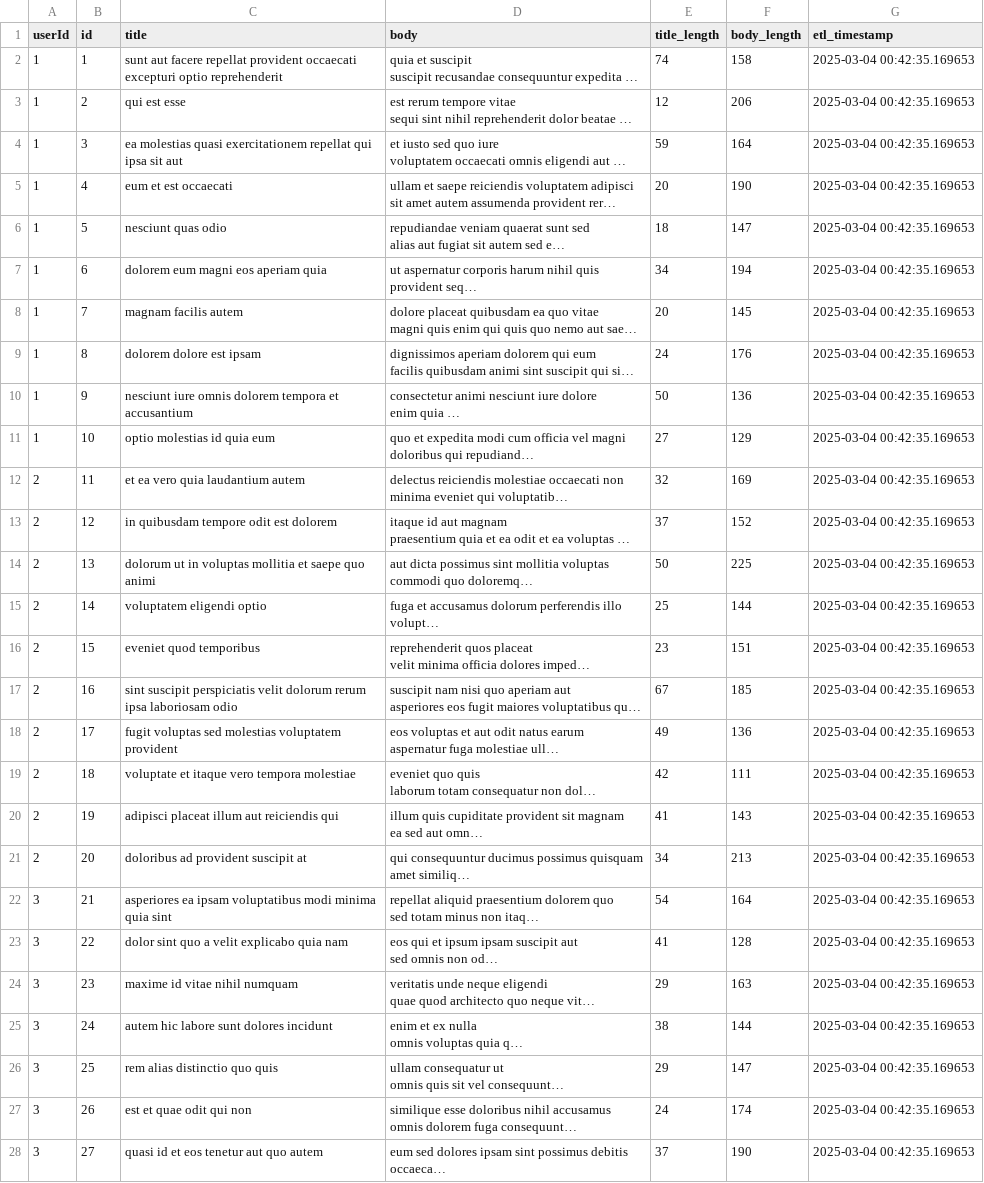
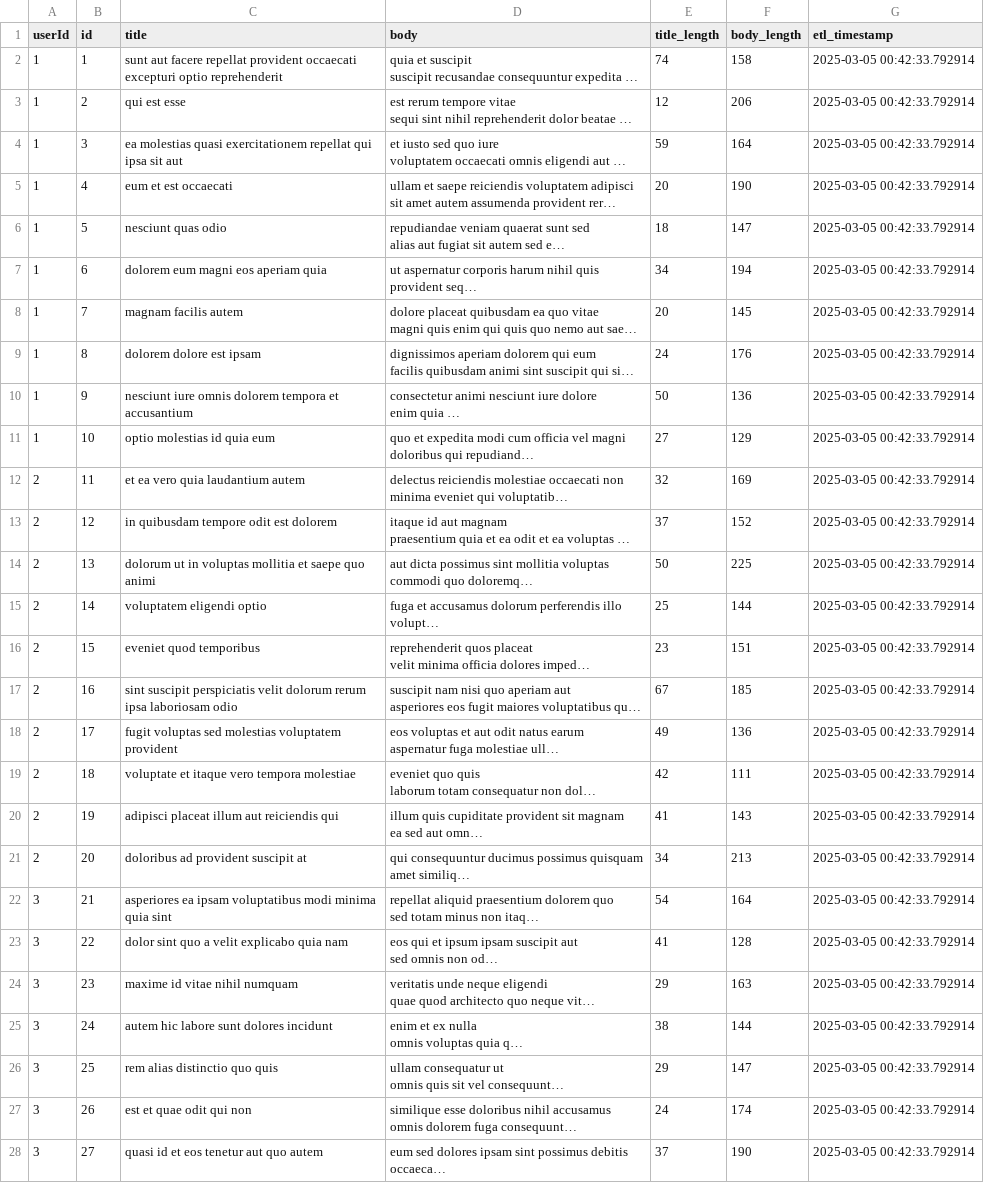
Before and after one commit to bharath036/ETL-Pipeline-Action, a CSV file: transformed_data.csv, drawn as a sheet; only a part is shown; long unchanged cells end in …; the diff covers the shown part only; the diff names each change by its address in the sheet, - before the commit and + after, or states it on an @@ line.

```diff
--- a/transformed_data.csv
+++ b/transformed_data.csv
-G2:G28 (etl_timestamp): 2025-03-04 00:42:35.169653
+G2:G28 (etl_timestamp): 2025-03-05 00:42:33.792914
```
Also changed, not shown: 73 edited cells elsewhere in this file, 1 other file.
